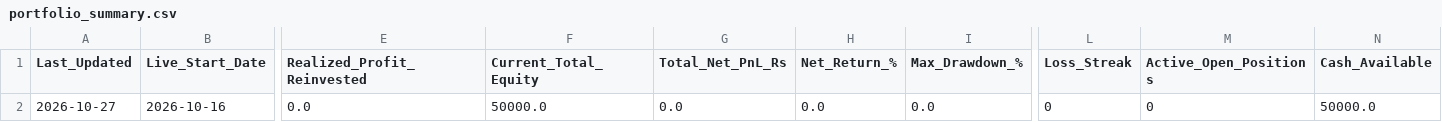
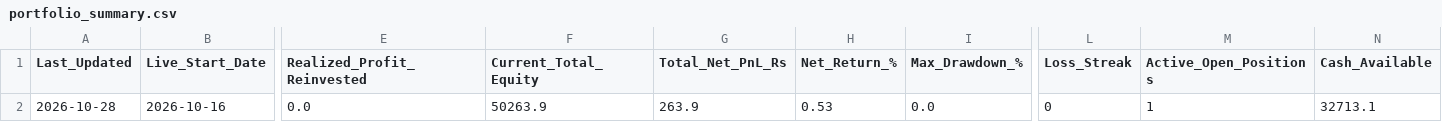
Before and after one commit to sainivipul1052-bit/vcp-scanner, a CSV file: portfolio_summary.csv, drawn as a sheet; only a part is shown, gaps mark what is left out; the diff names each change by its address in the sheet, - before the commit and + after, or states it on an @@ line.

```diff
--- a/portfolio_summary.csv
+++ b/portfolio_summary.csv
-A2 (Last_Updated): 2026-10-27
+A2 (Last_Updated): 2026-10-28
-F2 (Current_Total_Equity): 50000.0
+F2 (Current_Total_Equity): 50263.9
-G2 (Total_Net_PnL_Rs): 0.0
+G2 (Total_Net_PnL_Rs): 263.9
-H2 (Net_Return_%): 0.0
+H2 (Net_Return_%): 0.53
-M2 (Active_Open_Positions): 0
+M2 (Active_Open_Positions): 1
-N2 (Cash_Available): 50000.0
+N2 (Cash_Available): 32713.1
```
Also changed, not shown: best_stocks.csv, 1 other file.
